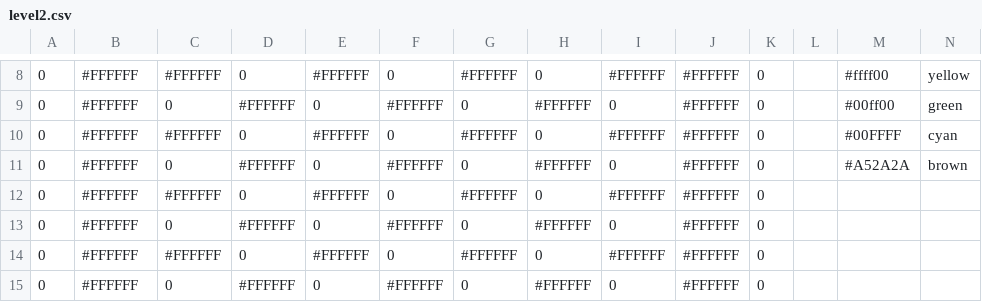
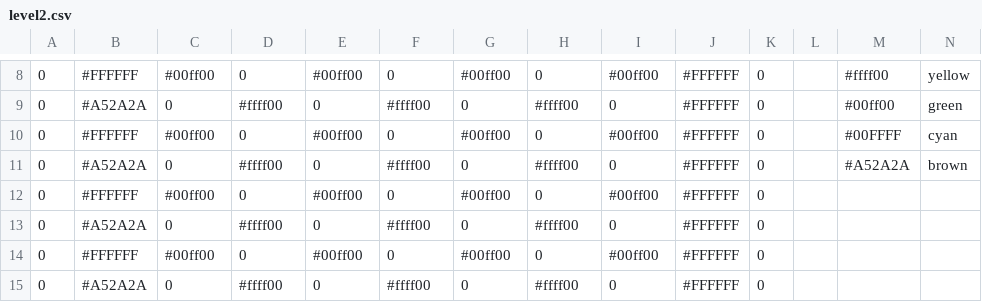
Before and after one commit to Mark-McE/GameArena, a CSV file: level2.csv, drawn as a sheet; only a part is shown, gaps mark what is left out; the diff covers the shown part only.

```diff
--- a/level2.csv
+++ b/level2.csv
@@ -8,8 +8,8 @@
-0,#FFFFFF,#FFFFFF,0,#FFFFFF,0,#FFFFFF,0,#FFFFFF,#FFFFFF,0,,#ffff00,yellow
-0,#FFFFFF,0,#FFFFFF,0,#FFFFFF,0,#FFFFFF,0,#FFFFFF,0,,#00ff00,green
-0,#FFFFFF,#FFFFFF,0,#FFFFFF,0,#FFFFFF,0,#FFFFFF,#FFFFFF,0,,#00FFFF,cyan
-0,#FFFFFF,0,#FFFFFF,0,#FFFFFF,0,#FFFFFF,0,#FFFFFF,0,,#A52A2A,brown
-0,#FFFFFF,#FFFFFF,0,#FFFFFF,0,#FFFFFF,0,#FFFFFF,#FFFFFF,0,,,
-0,#FFFFFF,0,#FFFFFF,0,#FFFFFF,0,#FFFFFF,0,#FFFFFF,0,,,
-0,#FFFFFF,#FFFFFF,0,#FFFFFF,0,#FFFFFF,0,#FFFFFF,#FFFFFF,0,,,
-0,#FFFFFF,0,#FFFFFF,0,#FFFFFF,0,#FFFFFF,0,#FFFFFF,0,,,
+0,#FFFFFF,#00ff00,0,#00ff00,0,#00ff00,0,#00ff00,#FFFFFF,0,,#ffff00,yellow
+0,#A52A2A,0,#ffff00,0,#ffff00,0,#ffff00,0,#FFFFFF,0,,#00ff00,green
+0,#FFFFFF,#00ff00,0,#00ff00,0,#00ff00,0,#00ff00,#FFFFFF,0,,#00FFFF,cyan
+0,#A52A2A,0,#ffff00,0,#ffff00,0,#ffff00,0,#FFFFFF,0,,#A52A2A,brown
+0,#FFFFFF,#00ff00,0,#00ff00,0,#00ff00,0,#00ff00,#FFFFFF,0,,,
+0,#A52A2A,0,#ffff00,0,#ffff00,0,#ffff00,0,#FFFFFF,0,,,
+0,#FFFFFF,#00ff00,0,#00ff00,0,#00ff00,0,#00ff00,#FFFFFF,0,,,
+0,#A52A2A,0,#ffff00,0,#ffff00,0,#ffff00,0,#FFFFFF,0,,,
```
Also changed, not shown: 2 added rows, 2 removed rows and 51 edited cells elsewhere in this file.
